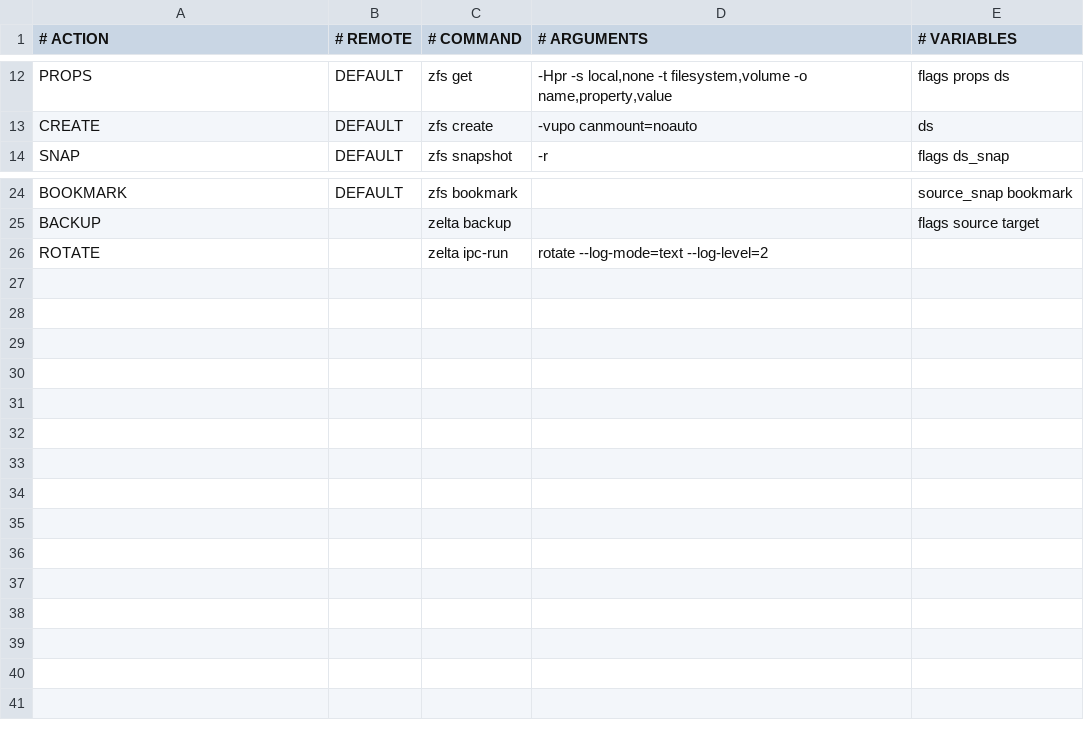
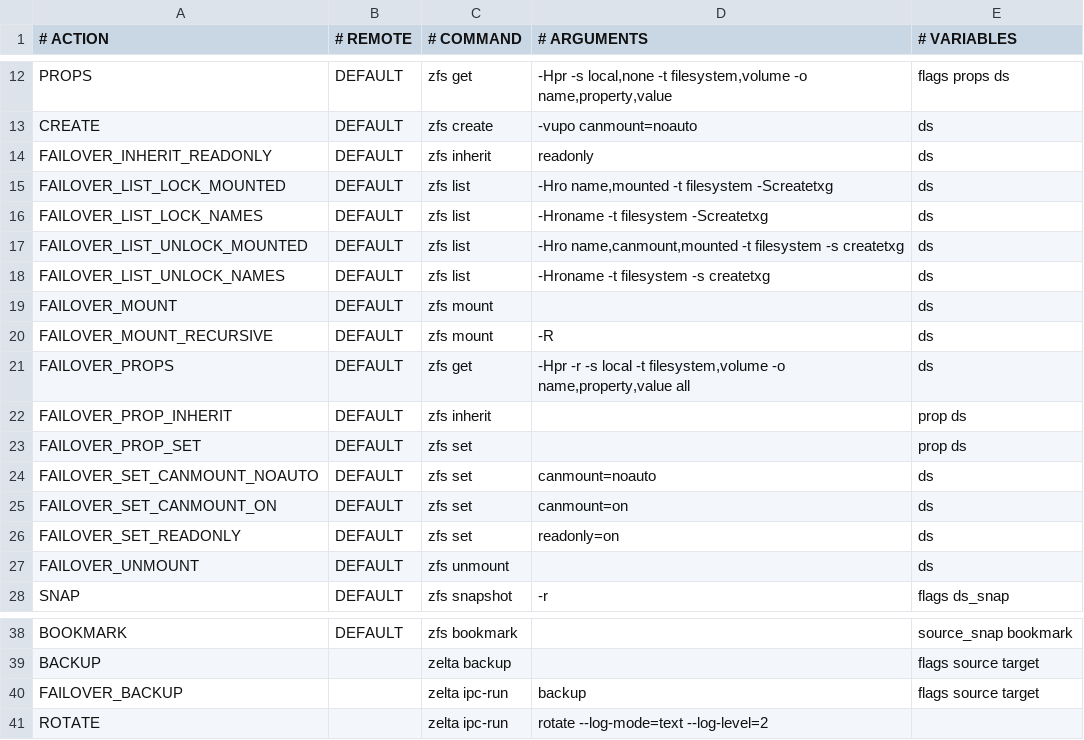
Before and after one commit to bellhyve/zelta, a TSV file: share/zelta/zelta-cmds.tsv, drawn as a sheet; only a part is shown, gaps mark what is left out; the diff names each change by its address in the sheet, - before the commit and + after, or states it on an @@ line.

Commit message:
refactor: fix failover 'local only' regression and improve mvp to use more zelta standards

```diff
--- a/share/zelta/zelta-cmds.tsv
+++ b/share/zelta/zelta-cmds.tsv
+row 14: FAILOVER_INHERIT_READONLY | DEFAULT | zfs inherit | readonly | ds
+row 15: FAILOVER_LIST_LOCK_MOUNTED | DEFAULT | zfs list | -Hro name,mounted -t filesystem -Screatetxg | ds
+row 16: FAILOVER_LIST_LOCK_NAMES | DEFAULT | zfs list | -Hroname -t filesystem -Screatetxg | ds
+row 17: FAILOVER_LIST_UNLOCK_MOUNTED | DEFAULT | zfs list | -Hro name,canmount,mounted -t filesystem -s createtxg | ds
+row 18: FAILOVER_LIST_UNLOCK_NAMES | DEFAULT | zfs list | -Hroname -t filesystem -s createtxg | ds
+row 19: FAILOVER_MOUNT | DEFAULT | zfs mount |  | ds
+row 20: FAILOVER_MOUNT_RECURSIVE | DEFAULT | zfs mount | -R | ds
+row 21: FAILOVER_PROPS | DEFAULT | zfs get | -Hpr -r -s local -t filesystem,volume -o name,property,value all | ds
+row 22: FAILOVER_PROP_INHERIT | DEFAULT | zfs inherit |  | prop ds
+row 23: FAILOVER_PROP_SET | DEFAULT | zfs set |  | prop ds
+row 24: FAILOVER_SET_CANMOUNT_NOAUTO | DEFAULT | zfs set | canmount=noauto | ds
+row 25: FAILOVER_SET_CANMOUNT_ON | DEFAULT | zfs set | canmount=on | ds
+row 26: FAILOVER_SET_READONLY | DEFAULT | zfs set | readonly=on | ds
+row 27: FAILOVER_UNMOUNT | DEFAULT | zfs unmount |  | ds
+row 40: FAILOVER_BACKUP |  | zelta ipc-run | backup | flags source target
```
Also changed, not shown: share/zelta/zelta-opts.tsv, 2 other files.
